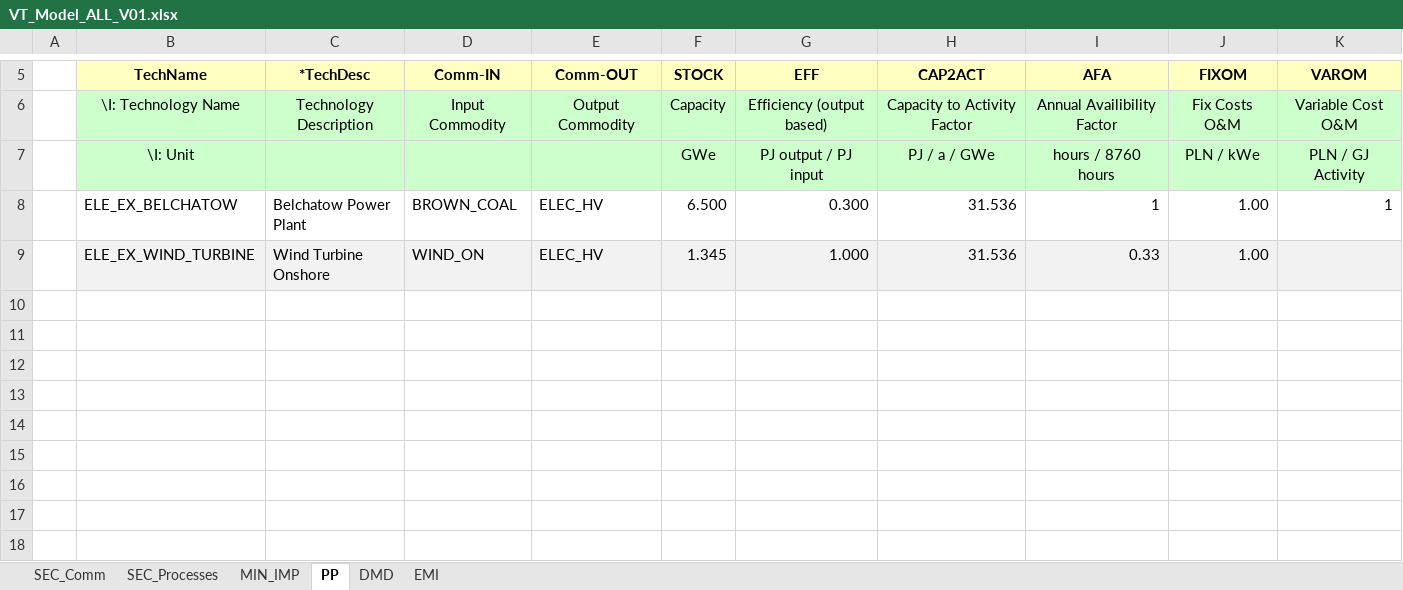
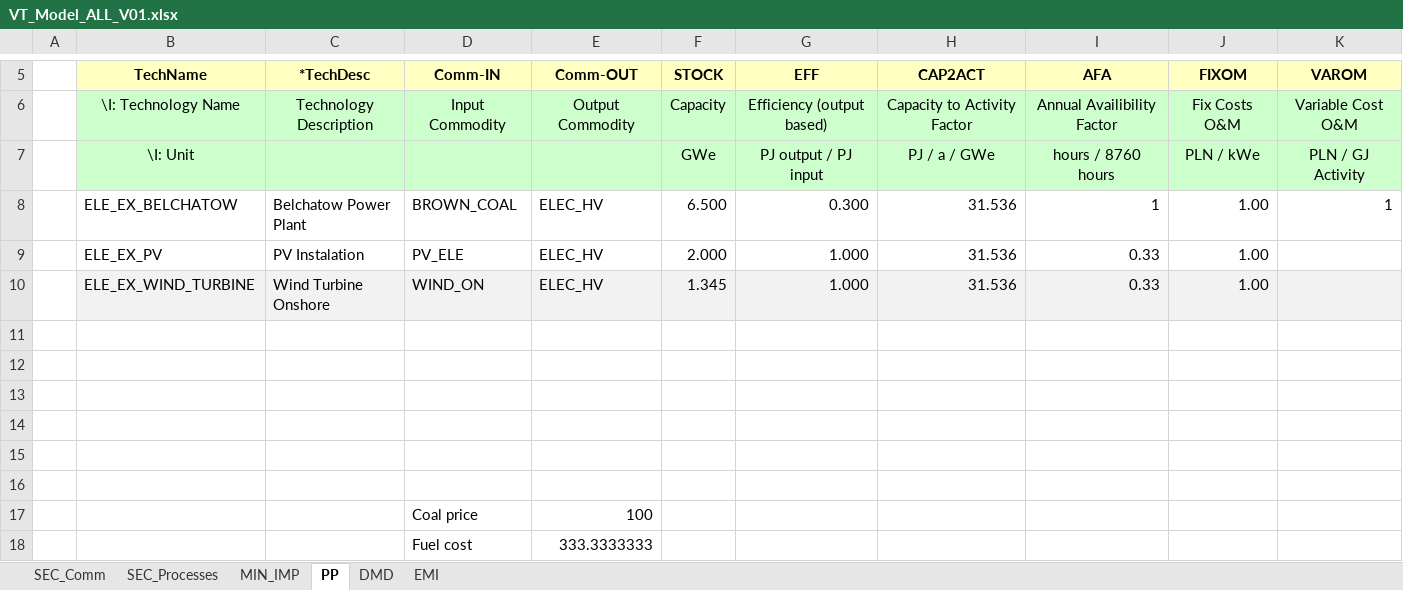
Before and after one commit to Gucwia/IERP, an Excel workbook: VT_Model_ALL_V01.xlsx, sheet PP, drawn as a sheet; only a part is shown, gaps mark what is left out; values as stored, in another font and other column widths than the file's, no borders; the diff names each change by its address in the sheet, - before the commit and + after, or states it on an @@ line.

```diff
--- a/VT_Model_ALL_V01.xlsx (sheet PP)
+++ b/VT_Model_ALL_V01.xlsx (sheet PP)
+row 9:  | ELE_EX_PV | PV Instalation | PV_ELE | ELEC_HV | 2.000 | 1.000 | 31.536 | 0.33 | 1.00
+row 11: (empty)
+row 12: (empty)
+row 13: (empty)
+row 14: (empty)
+row 15: (empty)
+row 16: (empty)
+row 17:  |  |  | Coal price | 100
+row 18:  |  |  | Fuel cost | 333.3333333
```
Also changed, not shown: sheet SEC_Processes, sheet SEC_Comm, sheet MIN_IMP.
